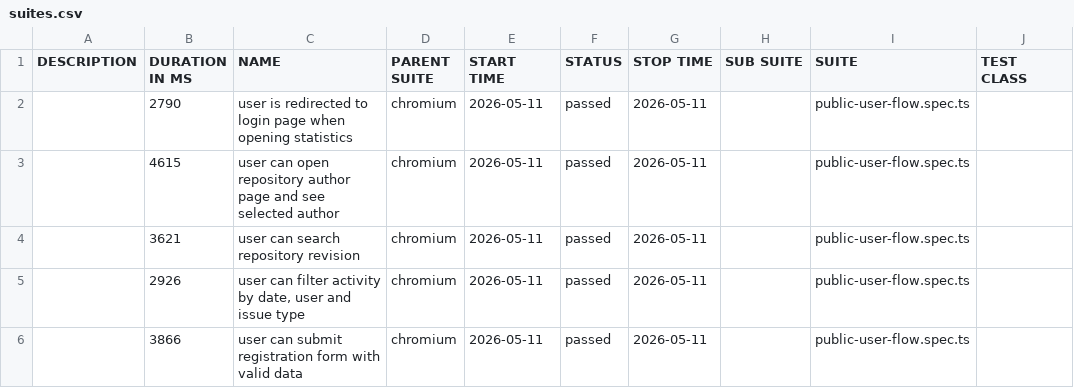
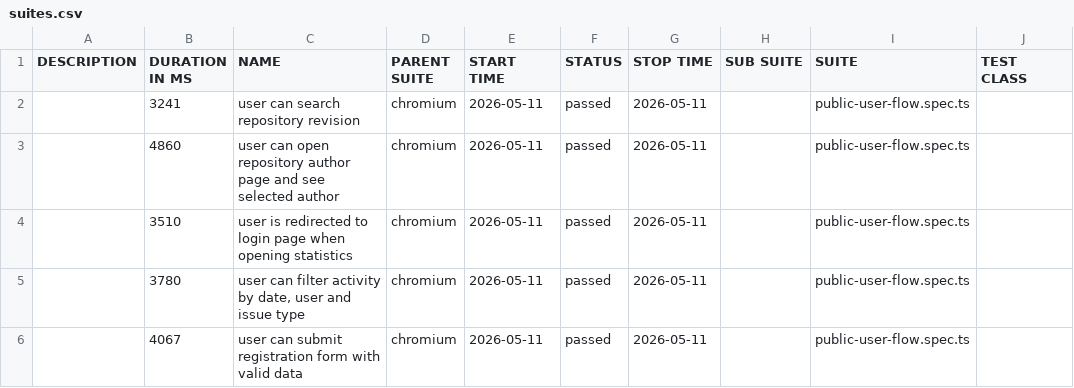
Before and after one commit to PashaDnipro-WS/Playwright, a CSV file: data/suites.csv, drawn as a sheet; only a part is shown; the diff names each change by its address in the sheet, - before the commit and + after, or states it on an @@ line.

```diff
--- a/data/suites.csv
+++ b/data/suites.csv
-B2 (DURATION IN MS): 2790
+B2 (DURATION IN MS): 3241
-C2 (NAME): user is redirected to login page when opening statistics
+C2 (NAME): user can search repository revision
-B3 (DURATION IN MS): 4615
+B3 (DURATION IN MS): 4860
-B4 (DURATION IN MS): 3621
+B4 (DURATION IN MS): 3510
-C4 (NAME): user can search repository revision
+C4 (NAME): user is redirected to login page when opening statistics
-B5 (DURATION IN MS): 2926
+B5 (DURATION IN MS): 3780
-B6 (DURATION IN MS): 3866
+B6 (DURATION IN MS): 4067
```
Also changed, not shown: 30 other files.
